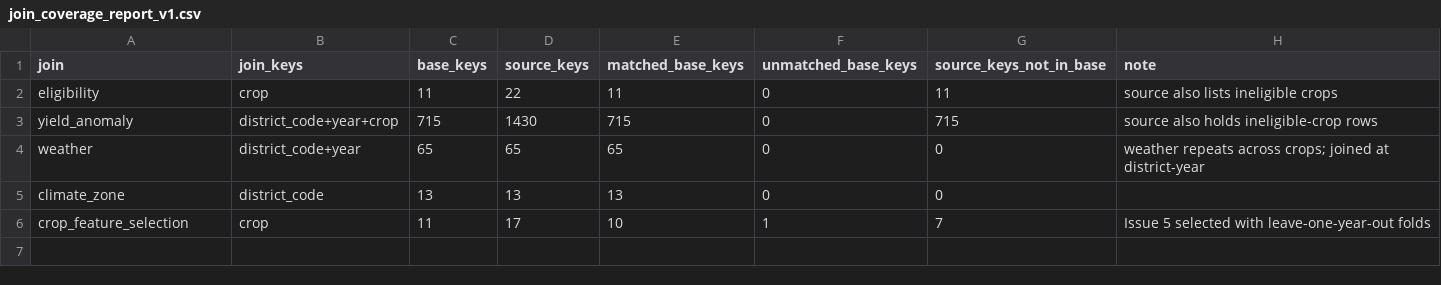
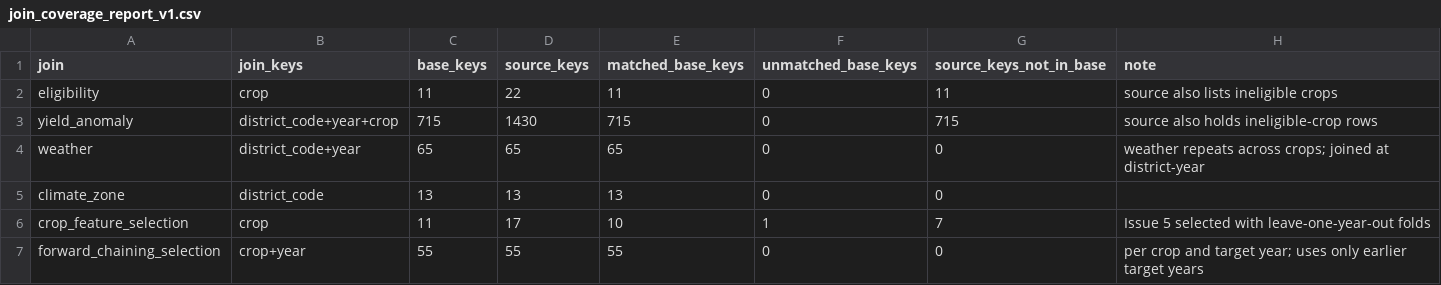
Before and after one commit to Qkrishi-Solutions/PNB--QWRF, a CSV file: ml_ready_dataset/join_coverage_report_v1.csv, drawn as a sheet; the diff names each change by its address in the sheet, - before the commit and + after, or states it on an @@ line.

```diff
--- a/ml_ready_dataset/join_coverage_report_v1.csv
+++ b/ml_ready_dataset/join_coverage_report_v1.csv
+row 7: forward_chaining_selection | crop+year | 55 | 55 | 55 | 0 | 0 | per crop and target year; uses only earlier target years
```
Also changed, not shown: ml_ready_dataset/ml_ready_column_dictionary_v1.csv, ml_ready_dataset/validation_checks_v1.csv, 7 other files.
